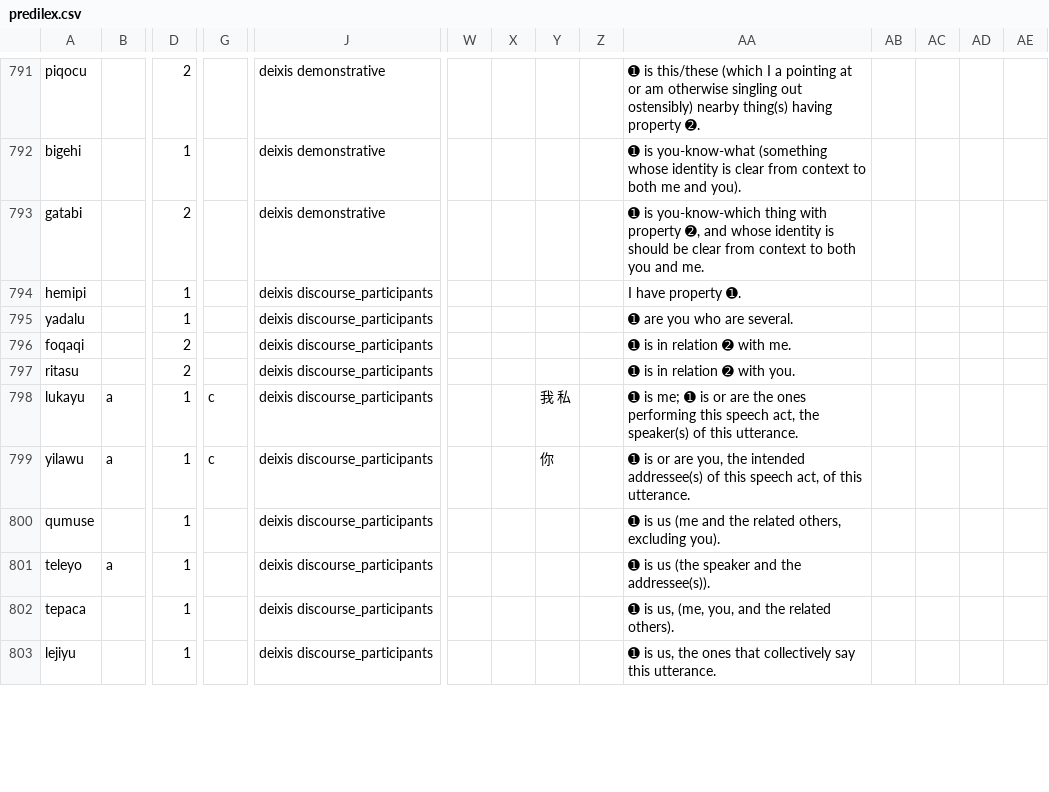
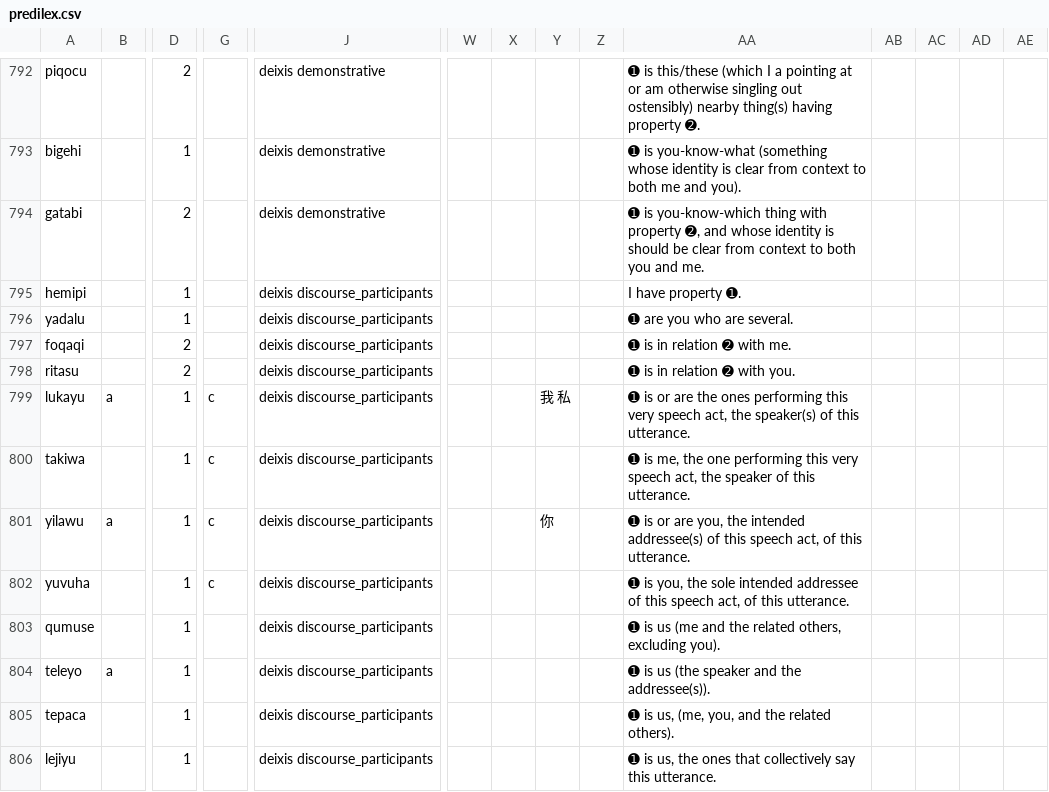
Before and after one commit to Ntsekees/Predilex, a CSV file: predilex.csv, drawn as a sheet; only a part is shown, gaps mark what is left out; addresses are those after the commit; rows hold the shown columns only; the diff covers the shown part only; the diff names each change by its address in the sheet, - before the commit and + after, or states it on an @@ line.

Commit message:
Adding new entries…

```diff
--- a/predilex.csv
+++ b/predilex.csv
-AA799: ➊ is me; ➊ is or are the ones performing this speech act,…
+AA799: ➊ is or are the ones performing this very speech act,…
+row 800: takiwa |  | 1 | c | deixis discourse_participants |  |  |  |  | ➊ is me, the one performing this very speech act, the speaker of this utterance.
+row 802: yuvuha |  | 1 | c | deixis discourse_participants |  |  |  |  | ➊ is you, the sole intended addressee of this speech act, of this utterance.
```
Also changed, not shown: 3 added rows, 3 removed rows, 22 moved rows and 2 edited cells elsewhere in this file.
